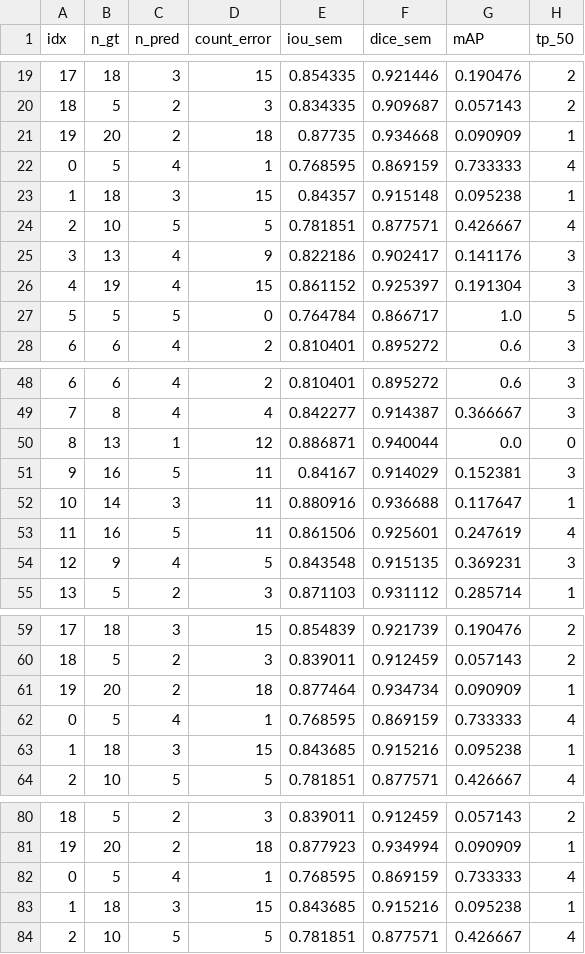
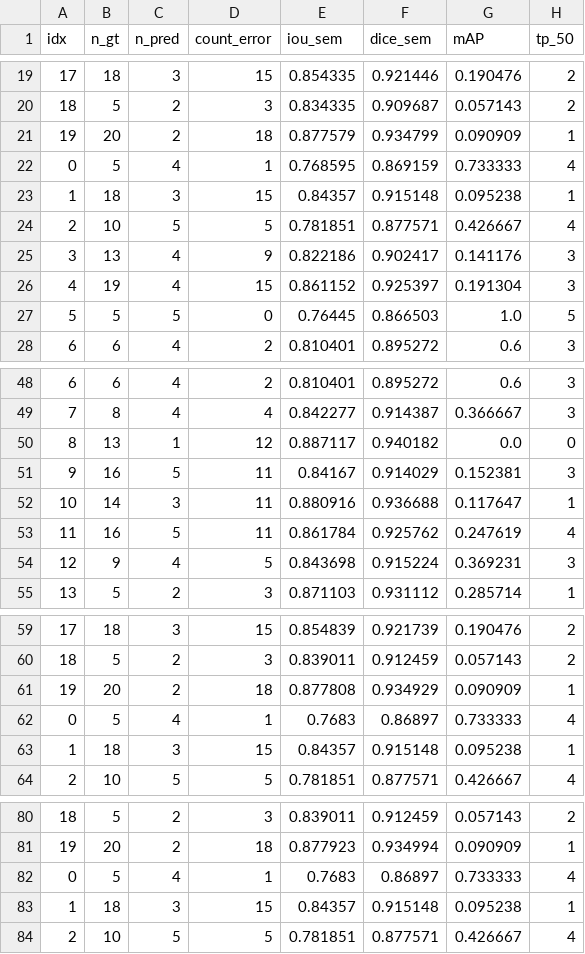
Before and after one commit to elisa-os/deep-learning-assignments, a CSV file: pa1/outputs/metrics/parte0_per_image_instance_metrics.csv, drawn as a sheet; only a part is shown, gaps mark what is left out; the diff names each change by its address in the sheet, - before the commit and + after, or states it on an @@ line.

Commit message:
chore: run full e2e pipeline to sync all checkpoints, metrics, and plots

```diff
--- a/pa1/outputs/metrics/parte0_per_image_instance_metrics.csv
+++ b/pa1/outputs/metrics/parte0_per_image_instance_metrics.csv
-E21 (iou_sem): 0.87735
+E21 (iou_sem): 0.877579
-F21 (dice_sem): 0.934668
+F21 (dice_sem): 0.934799
-E27 (iou_sem): 0.764784
+E27 (iou_sem): 0.76445
-F27 (dice_sem): 0.866717
+F27 (dice_sem): 0.866503
-E50 (iou_sem): 0.886871
+E50 (iou_sem): 0.887117
-F50 (dice_sem): 0.940044
+F50 (dice_sem): 0.940182
-E53 (iou_sem): 0.861506
+E53 (iou_sem): 0.861784
-F53 (dice_sem): 0.925601
+F53 (dice_sem): 0.925762
-E54 (iou_sem): 0.843548
+E54 (iou_sem): 0.843698
-F54 (dice_sem): 0.915135
+F54 (dice_sem): 0.915224
-E61 (iou_sem): 0.877464
+E61 (iou_sem): 0.877808
-F61 (dice_sem): 0.934734
+F61 (dice_sem): 0.934929
-E62 (iou_sem): 0.768595
+E62 (iou_sem): 0.7683
-F62 (dice_sem): 0.869159
+F62 (dice_sem): 0.86897
-E63 (iou_sem): 0.843685
+E63 (iou_sem): 0.84357
-F63 (dice_sem): 0.915216
+F63 (dice_sem): 0.915148
-E82 (iou_sem): 0.768595
+E82 (iou_sem): 0.7683
-F82 (dice_sem): 0.869159
+F82 (dice_sem): 0.86897
-E83 (iou_sem): 0.843685
+E83 (iou_sem): 0.84357
-F83 (dice_sem): 0.915216
+F83 (dice_sem): 0.915148
```
Also changed, not shown: pa1/outputs/parte3_ablation/metrics/ablation_summary.csv, 36 other files.
